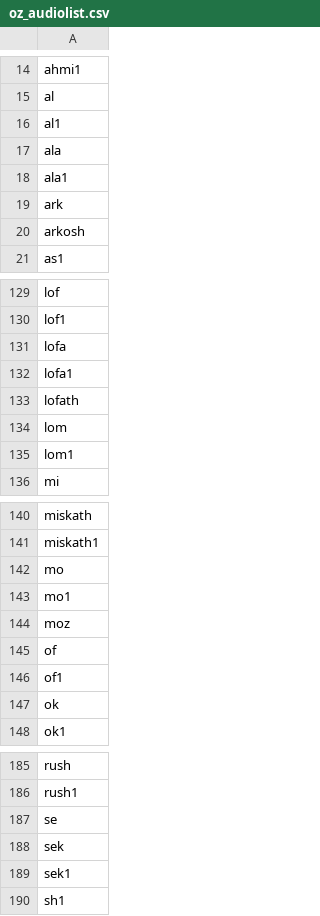
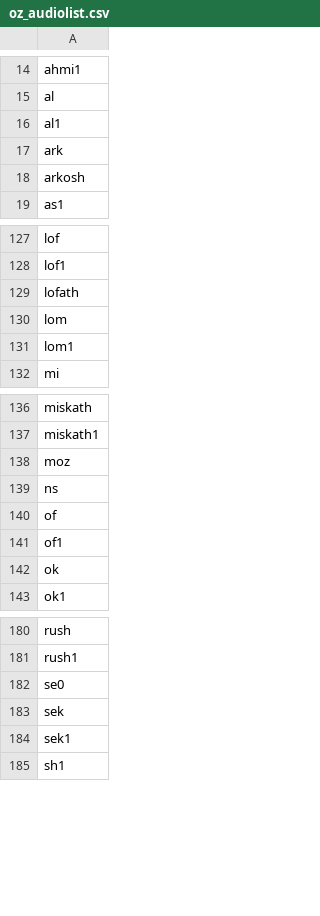
Before and after one commit to maksimay/ozkavosh-translator, a CSV file: oz_audiolist.csv, drawn as a sheet; only a part is shown, gaps mark what is left out.

```diff
--- a/oz_audiolist.csv
+++ b/oz_audiolist.csv
@@ -16,4 +16,2 @@ al
 al1
-ala
-ala1
 ark
@@ -130,4 +128,2 @@ lof
 lof1
-lofa
-lofa1
 lofath
@@ -141,5 +137,4 @@ miskath
 miskath1
-mo
-mo1
 moz
+ns
 of
@@ -186,3 +181,3 @@ rush
 rush1
-se
+se0
 sek
```
Also changed, not shown: synonym_dict.csv, 3 other files.
